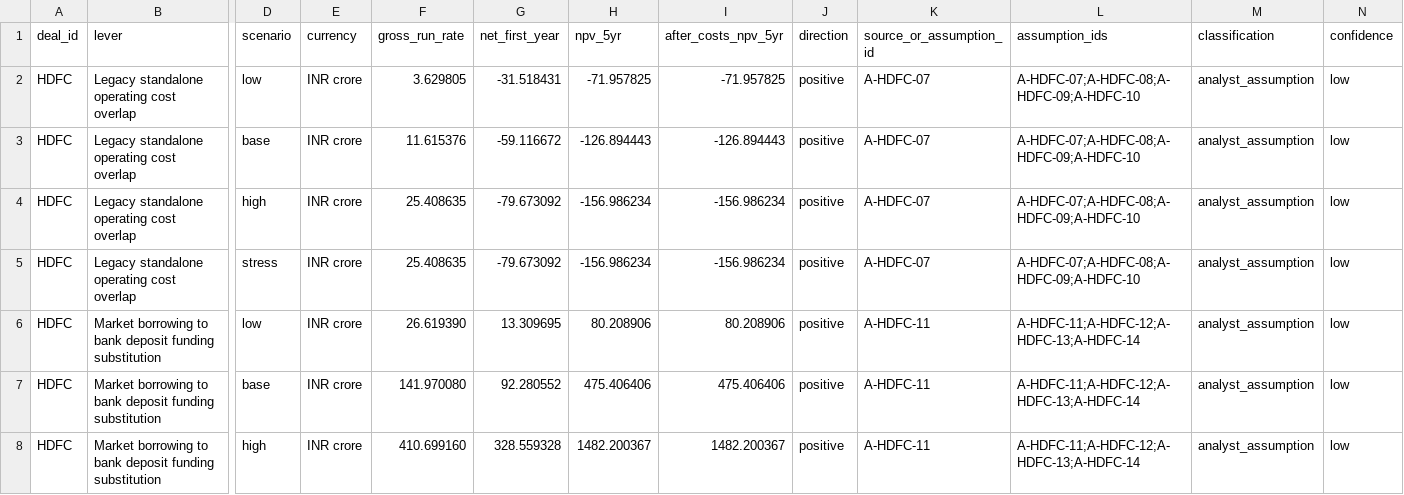
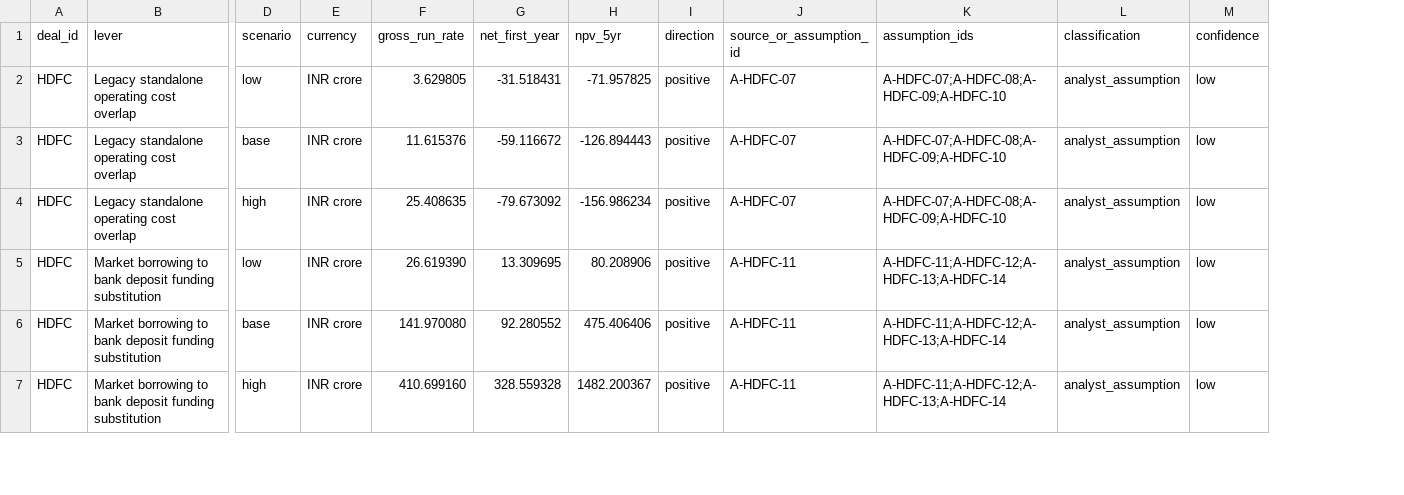
Before and after one commit to gourisaini1/MA-Synergy-Analyzer, a CSV file: dashboard/tableau_synergy_data.csv, drawn as a sheet; only a part is shown, gaps mark what is left out; removed rows and columns are numbered as before the commit, all else as after; rows hold the shown columns only; the diff covers the shown part only; the diff names each change by its address in the sheet, - before the commit and + after, or states it on an @@ line.

Commit message:
Refresh dashboard data with matched HDFC stress cases

```diff
--- a/dashboard/tableau_synergy_data.csv
+++ b/dashboard/tableau_synergy_data.csv
-column I (after_costs_npv_5yr), rows 2-4: -71.957825 | -126.894443 | -156.986234; rows 6-8: 80.208906 | 475.406406 | 1482.200367
-row 5: HDFC | Legacy standalone operating cost overlap | stress | INR crore | 25.408635 | -79.673092 | -156.986234 | -156.986234 | positive | A-HDFC-07 | A-HDFC-07;A-HDFC-08;A-HDFC-09;A-HDFC-10 | analyst_assumption | low
```
Also changed, not shown: 6 added rows and 2 removed rows elsewhere in this file.
